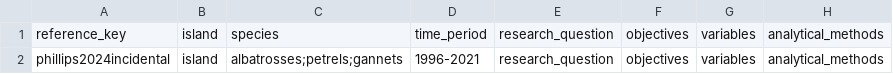
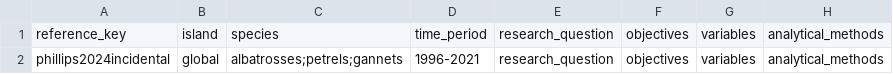
Before and after one commit to IslasGECI/bycatch_thesis, a CSV file: references/literature_review.csv, drawn as a sheet; only a part is shown; the diff names each change by its address in the sheet, - before the commit and + after, or states it on an @@ line.

Commit message:
Update literature_review.csv

```diff
--- a/references/literature_review.csv
+++ b/references/literature_review.csv
-B2: island
+B2: global
```
